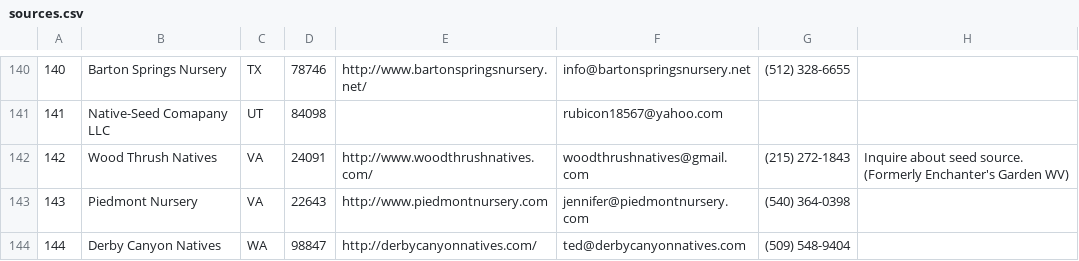
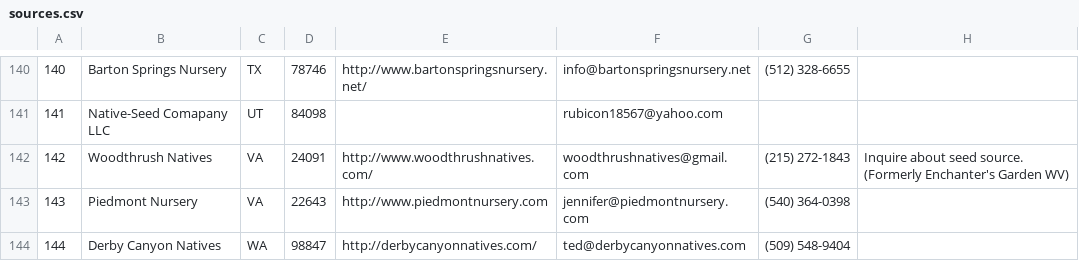
Before and after one commit to haileyxerces/MilkweedTables, a CSV file: sources.csv, drawn as a sheet; only a part is shown, gaps mark what is left out.

Commit message:
wood thrush

```diff
--- a/sources.csv
+++ b/sources.csv
@@ -141,3 +141,3 @@
 141,Native-Seed Comapany LLC,UT,84098,,rubicon18567@yahoo.com,,,
-142,Wood Thrush Natives,VA,24091,http://www.woodthrushnatives.com/,woodthrushnatives@gmail.com,(215) 272-1843,Inquire about seed source.  (Formerly Enchanter's Garden WV),
+142,Woodthrush Natives,VA,24091,http://www.woodthrushnatives.com/,woodthrushnatives@gmail.com,(215) 272-1843,Inquire about seed source.  (Formerly Enchanter's Garden WV),
 143,Piedmont Nursery,VA,22643,http://www.piedmontnursery.com,jennifer@piedmontnursery.com,(540) 364-0398,,
```
